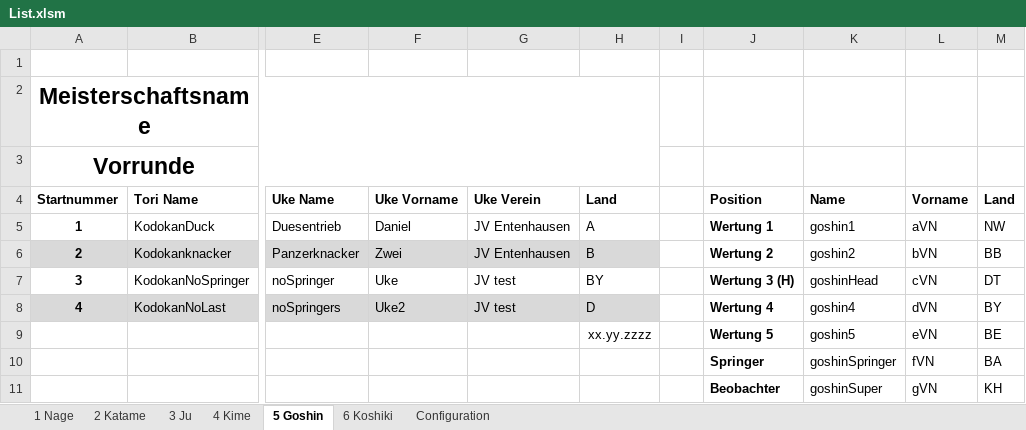
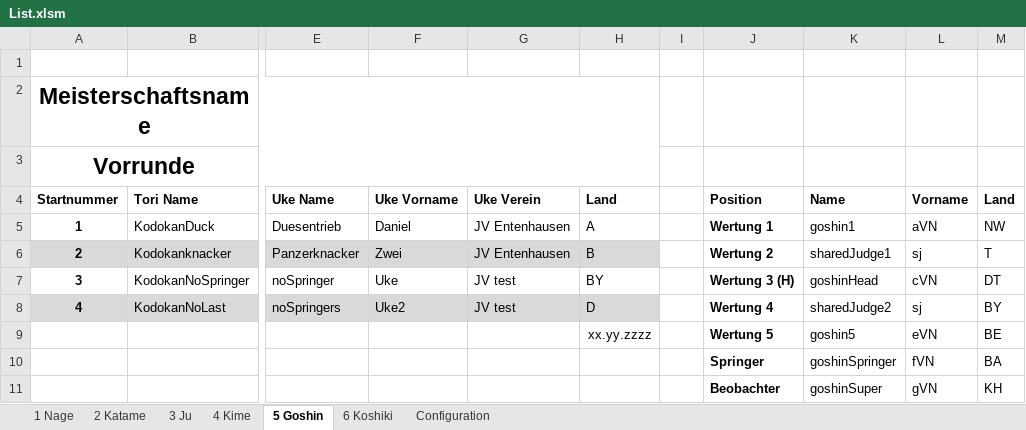
Before and after one commit to dev-jung/judo-kata, an Excel workbook: Templates/List.xlsm, sheet 5 Goshin, drawn as a sheet; only a part is shown, gaps mark what is left out; values as stored, in another font and other column widths than the file's, no borders; charts and pictures not drawn; the diff names each change by its address in the sheet, - before the commit and + after, or states it on an @@ line.

Commit message:
Sample data changed: have two judges appear in multiple kata

```diff
--- a/Templates/List.xlsm (sheet 5 Goshin)
+++ b/Templates/List.xlsm (sheet 5 Goshin)
-K6 (Name): goshin2
+K6 (Name): sharedJudge1
-L6 (Vorname): bVN
+L6 (Vorname): sj
-M6 (Land): BB
+M6 (Land): T
-K8 (Name): goshin4
+K8 (Name): sharedJudge2
-L8 (Vorname): dVN
+L8 (Vorname): sj
```
Also changed, not shown: sheet 6 Koshiki, sheet 3 Ju, sheet 4 Kime, sheet 2 Katame, sheet 1 Nage.
